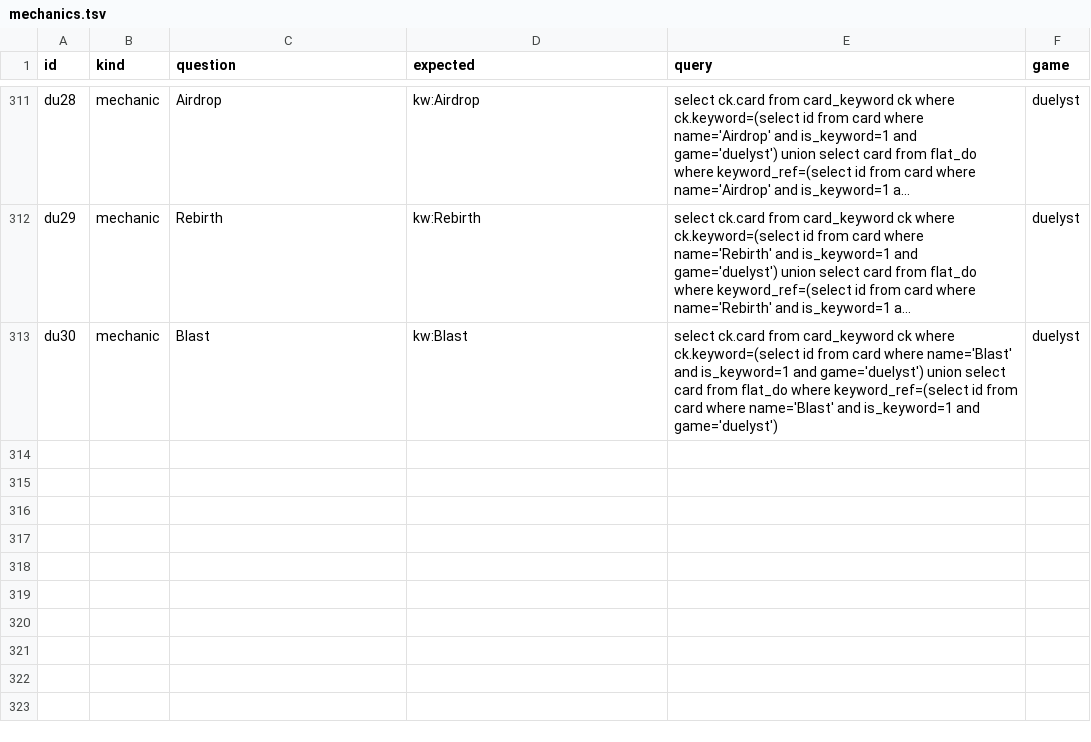
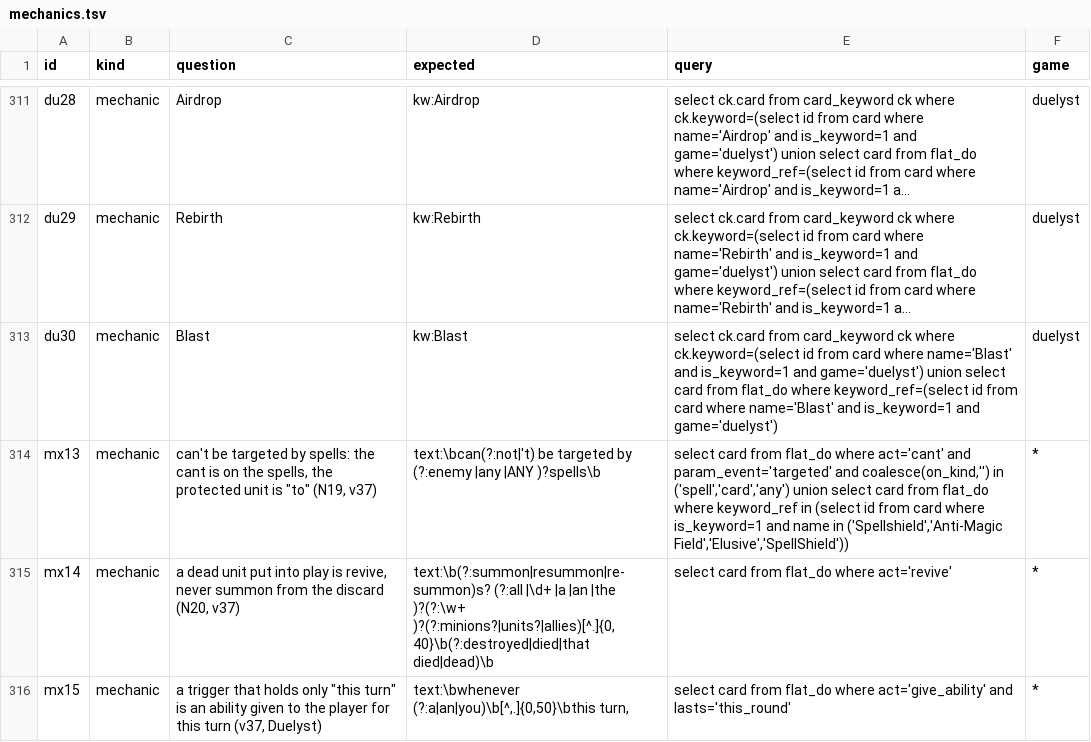
Before and after one commit to npgeorgiou/three-bases, a TSV file: library/cards_db/cases/mechanics.tsv, drawn as a sheet; only a part is shown, gaps mark what is left out; long unchanged cells end in …; the diff names each change by its address in the sheet, - before the commit and + after, or states it on an @@ line.

```diff
--- a/library/cards_db/cases/mechanics.tsv
+++ b/library/cards_db/cases/mechanics.tsv
+row 314: mx13 | mechanic | can't be targeted by spells: the cant is on the spells, the protected unit is "to" (N19, v37) | text:\bcan(?:not|'t) be targeted by (?:enemy |any |ANY )?spells\b | select card from flat_do where act='cant' and param_event='targeted' and coalesce(on_kind,'') in ('spell','card','any') union select card from flat_do where keyword_ref in (select id from card where is_keyword=1 and name in ('Spellshield','Anti-Magic Field','Elusive','SpellShield')) | *
+row 315: mx14 | mechanic | a dead unit put into play is revive, never summon from the discard (N20, v37) | text:\b(?:summon|resummon|re-summon)s? (?:all |\d+ |a |an |the )?(?:\w+ )?(?:minions?|units?|allies)[^.]{0,40}\b(?:destroyed|died|that died|dead)\b | select card from flat_do where act='revive' | *
+row 316: mx15 | mechanic | a trigger that holds only "this turn" is an ability given to the player for this turn (v37, Duelyst) | text:\bwhenever (?:a|an|you)\b[^,.]{0,50}\bthis turn, | select card from flat_do where act='give_ability' and lasts='this_round' | *
```
Also changed, not shown: library/cards_db/names.tsv, library/cards_db/patterns/patterns.tsv, 45 other files.
